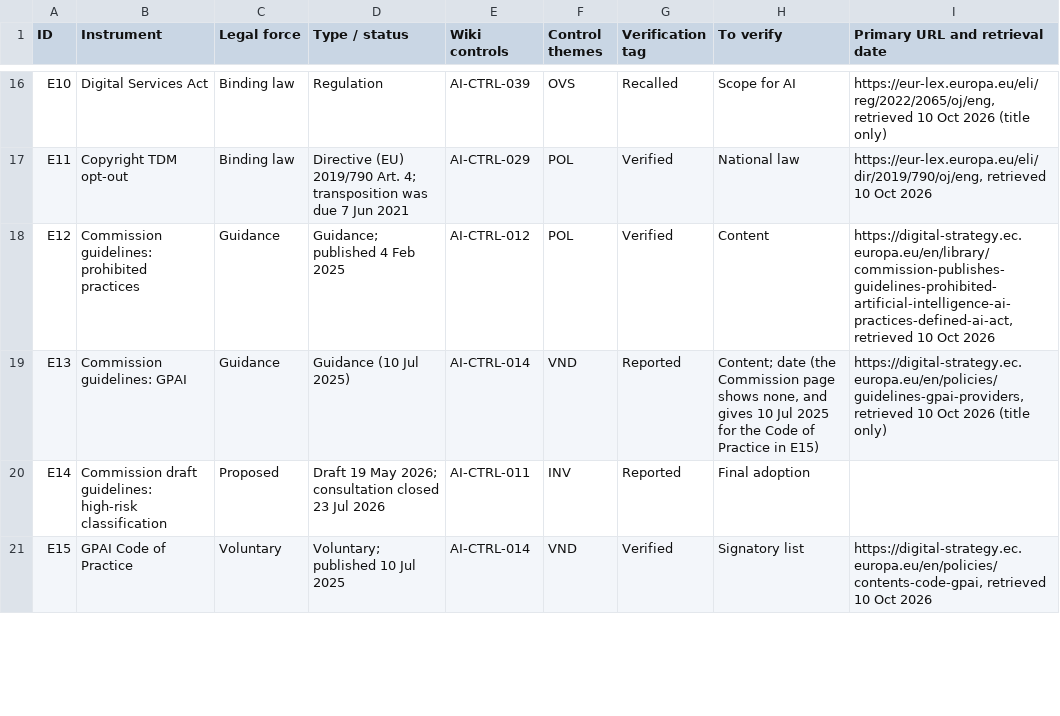
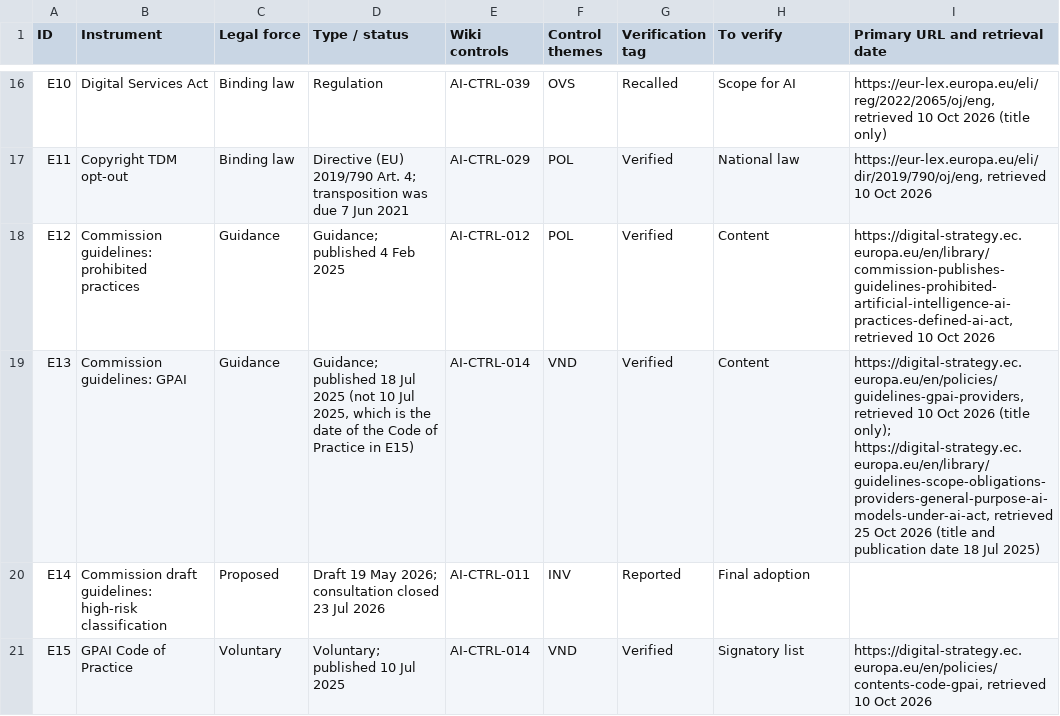
Before and after one commit to nachi065/AI-Security-Wiki, a CSV file: source/12_EU_AI_Compliance/data/crosswalk.csv, drawn as a sheet; only a part is shown, gaps mark what is left out.

```diff
--- a/source/12_EU_AI_Compliance/data/crosswalk.csv
+++ b/source/12_EU_AI_Compliance/data/crosswalk.csv
@@ -18,3 +18,3 @@ E11,Copyright TDM opt-out,Binding law,Directive (EU) 2019/790 Art. 4; transposit
 E12,Commission guidelines: prohibited practices,Guidance,Guidance; published 4 Feb 2025,AI-CTRL-012,POL,Verified,Content,"https://digital-strategy.ec.europa.eu/en/library/commission-publishes-guidelines-prohibited-artificial-intelligence-ai-practices-defined-ai-act, retrieved 10 Oct 2026"
-E13,Commission guidelines: GPAI,Guidance,Guidance (10 Jul 2025),AI-CTRL-014,VND,Reported,"Content; date (the Commission page shows none, and gives 10 Jul 2025 for the Code of Practice in E15)","https://digital-strategy.ec.europa.eu/en/policies/guidelines-gpai-providers, retrieved 10 Oct 2026 (title only)"
+E13,Commission guidelines: GPAI,Guidance,"Guidance; published 18 Jul 2025 (not 10 Jul 2025, which is the date of the Code of Practice in E15)",AI-CTRL-014,VND,Verified,Content,"https://digital-strategy.ec.europa.eu/en/policies/guidelines-gpai-providers, retrieved 10 Oct 2026 (title only); https://digital-strategy.ec.europa.eu/en/library/guidelines-scope-obligations-providers-general-purpose-ai-models-under-ai-act, retrieved 25 Oct 2026 (title and publication date 18 Jul 2025)"
 E14,Commission draft guidelines: high-risk classification,Proposed,Draft 19 May 2026; consultation closed 23 Jul 2026,AI-CTRL-011,INV,Reported,Final adoption,
```
Also changed, not shown: 9 other files.
